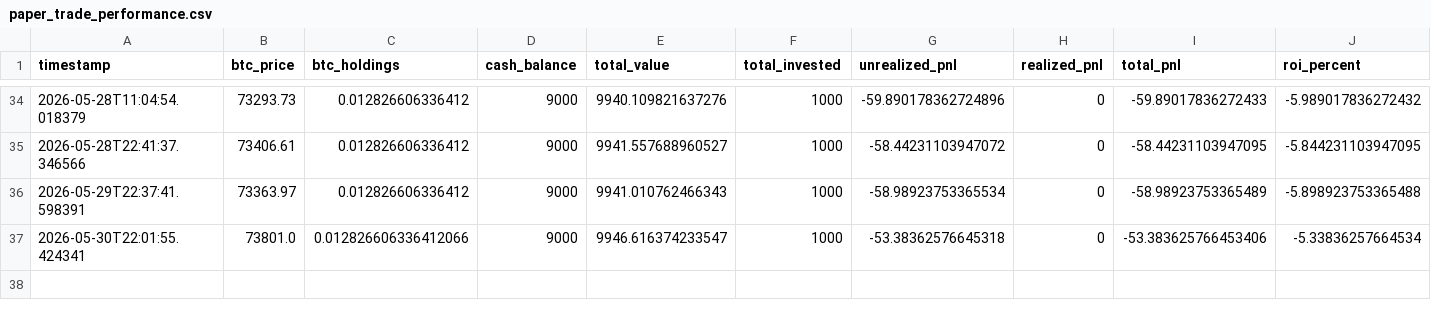
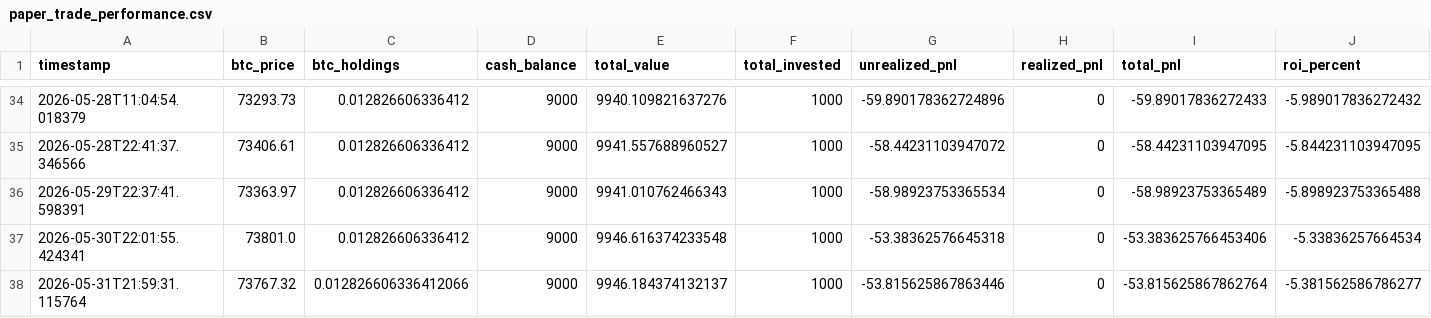
Before and after one commit to knoxper10-web/btc-paper-trade, a CSV file: paper_trade_performance.csv, drawn as a sheet; only a part is shown, gaps mark what is left out; rows hold the shown columns only; the diff names each change by its address in the sheet, - before the commit and + after, or states it on an @@ line.

```diff
--- a/paper_trade_performance.csv
+++ b/paper_trade_performance.csv
-C37 (btc_holdings): 0.012826606336412066
+C37 (btc_holdings): 0.012826606336412
-E37 (total_value): 9946.616374233547
+E37 (total_value): 9946.616374233548
+row 38: 2026-05-31T21:59:31.115764 | 73767.32 | 0.012826606336412066 | 9000 | 9946.184374132137 | 1000 | -53.815625867863446 | 0 | -53.815625867862764 | -5.381562586786277
```
